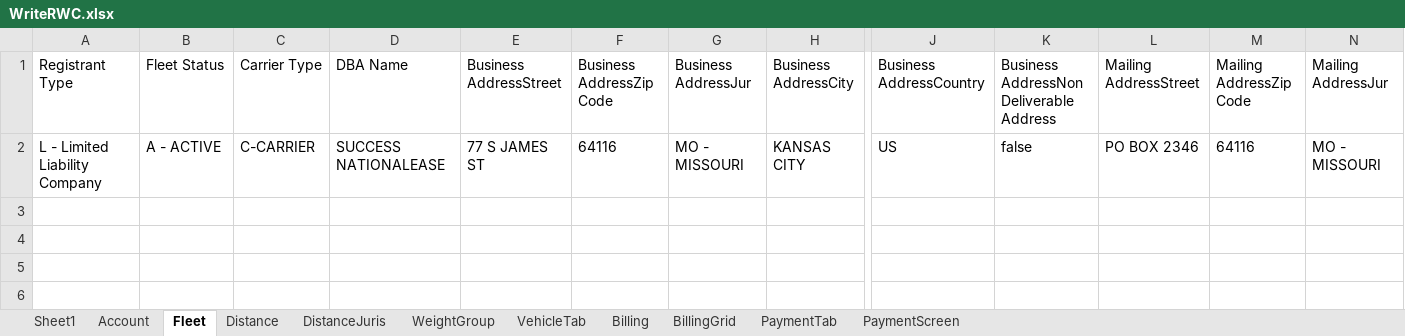
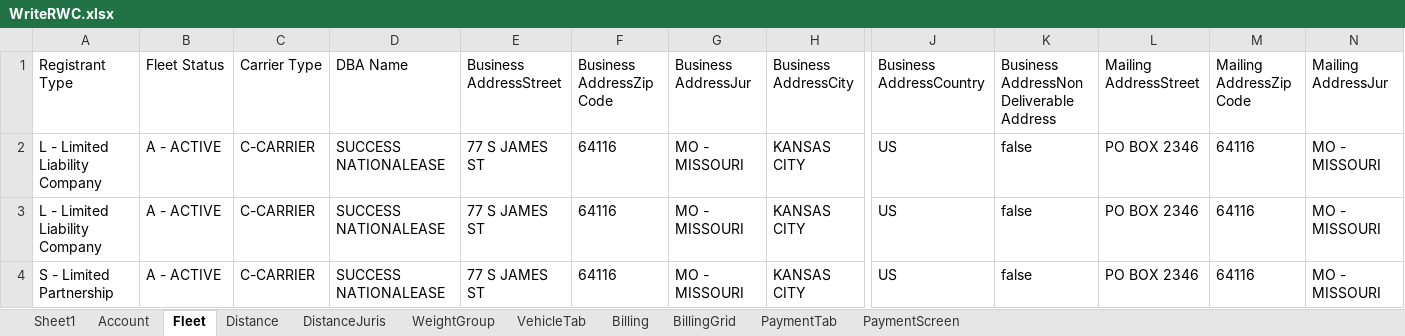
Before and after one commit to Madhumptester/Celtic_FinalPush, an Excel workbook: target/test-classes/dataProvider/WriteRWC.xlsx, sheet Fleet, drawn as a sheet; only a part is shown, gaps mark what is left out; values as stored, in another font and other column widths than the file's, no borders; rows hold the shown columns only; the diff names each change by its address in the sheet, - before the commit and + after, or states it on an @@ line.

```diff
--- a/target/test-classes/dataProvider/WriteRWC.xlsx (sheet Fleet)
+++ b/target/test-classes/dataProvider/WriteRWC.xlsx (sheet Fleet)
+row 3: L - Limited Liability Company | A - ACTIVE | C-CARRIER | SUCCESS NATIONALEASE | 77 S JAMES ST | 64116 | MO - MISSOURI | KANSAS CITY | US | false | PO BOX 2346 | 64116 | MO - MISSOURI
+row 4: S - Limited Partnership | A - ACTIVE | C-CARRIER | SUCCESS NATIONALEASE | 77 S JAMES ST | 64116 | MO - MISSOURI | KANSAS CITY | US | false | PO BOX 2346 | 64116 | MO - MISSOURI
```
Also changed, not shown: sheet DistanceJuris, sheet Account, sheet PaymentTab, sheet BillingGrid, sheet Billing, sheet Distance, 3 more sheets, 4 other files.
